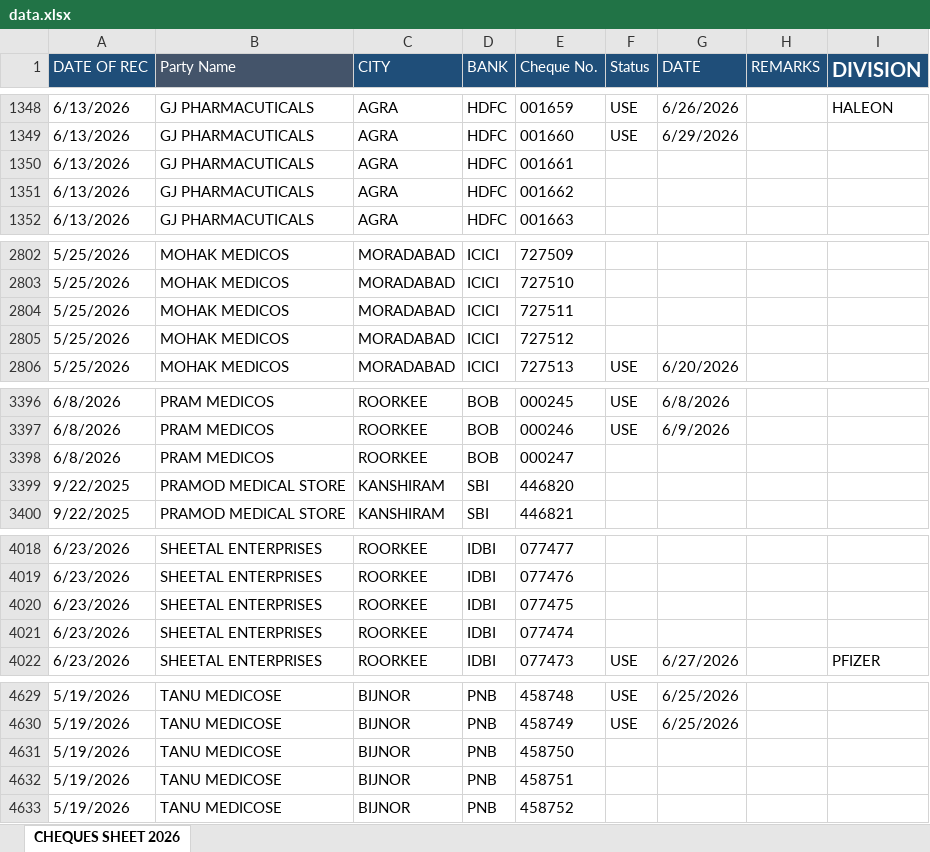
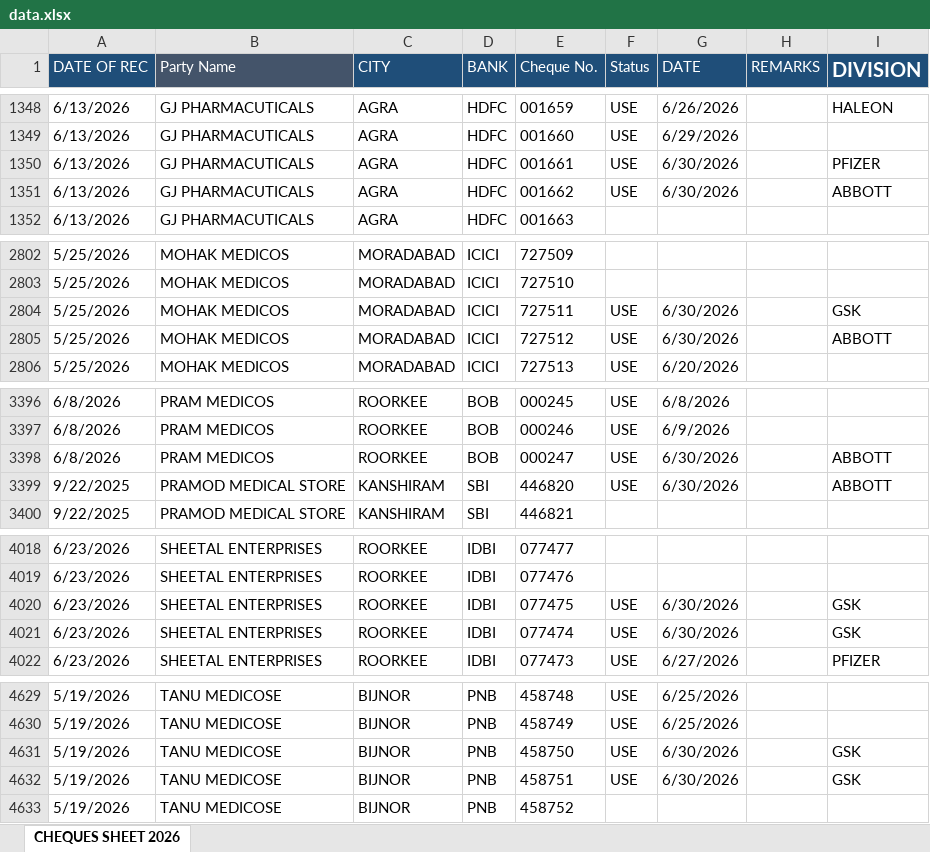
Before and after one commit to abenterprisesghz-stack/cheque-tracker, an Excel workbook: data.xlsx, sheet CHEQUES SHEET 2026, drawn as a sheet; only a part is shown, gaps mark what is left out; values as stored, in another font and other column widths than the file's, no borders; conditional formats not drawn; the diff covers the shown part only; the diff names each change by its address in the sheet, - before the commit and + after, or states it on an @@ line.

```diff
--- a/data.xlsx (sheet CHEQUES SHEET 2026)
+++ b/data.xlsx (sheet CHEQUES SHEET 2026)
-F1350:F1351 (Status): (empty)
+F1350:F1351 (Status): USE
-G1350:G1351 (DATE): (empty)
+G1350:G1351 (DATE): 6/30/2026
-I1350 (DIVISION): (empty)
+I1350 (DIVISION): PFIZER
-I1351 (DIVISION): (empty)
+I1351 (DIVISION): ABBOTT
-F2804:F2805 (Status): (empty)
+F2804:F2805 (Status): USE
-G2804:G2805 (DATE): (empty)
+G2804:G2805 (DATE): 6/30/2026
-I2804 (DIVISION): (empty)
+I2804 (DIVISION): GSK
-I2805 (DIVISION): (empty)
+I2805 (DIVISION): ABBOTT
-F3398:F3399 (Status): (empty)
+F3398:F3399 (Status): USE
-G3398:G3399 (DATE): (empty)
+G3398:G3399 (DATE): 6/30/2026
-I3398:I3399 (DIVISION): (empty)
+I3398:I3399 (DIVISION): ABBOTT
-F4020:F4021 (Status): (empty)
+F4020:F4021 (Status): USE
-G4020:G4021 (DATE): (empty)
+G4020:G4021 (DATE): 6/30/2026
-I4020:I4021 (DIVISION): (empty)
+I4020:I4021 (DIVISION): GSK
-F4631:F4632 (Status): (empty)
+F4631:F4632 (Status): USE
-G4631:G4632 (DATE): (empty)
+G4631:G4632 (DATE): 6/30/2026
-I4631:I4632 (DIVISION): (empty)
+I4631:I4632 (DIVISION): GSK
```
Also changed, not shown: 85 added rows and 153 edited cells elsewhere in this sheet.
